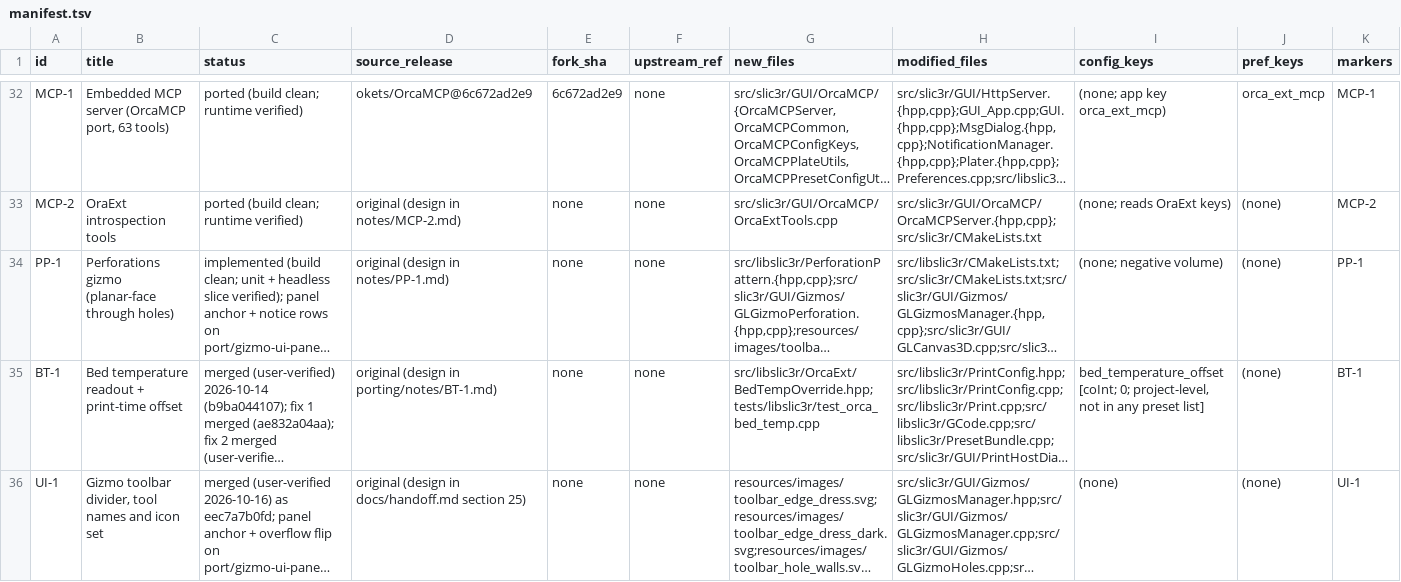
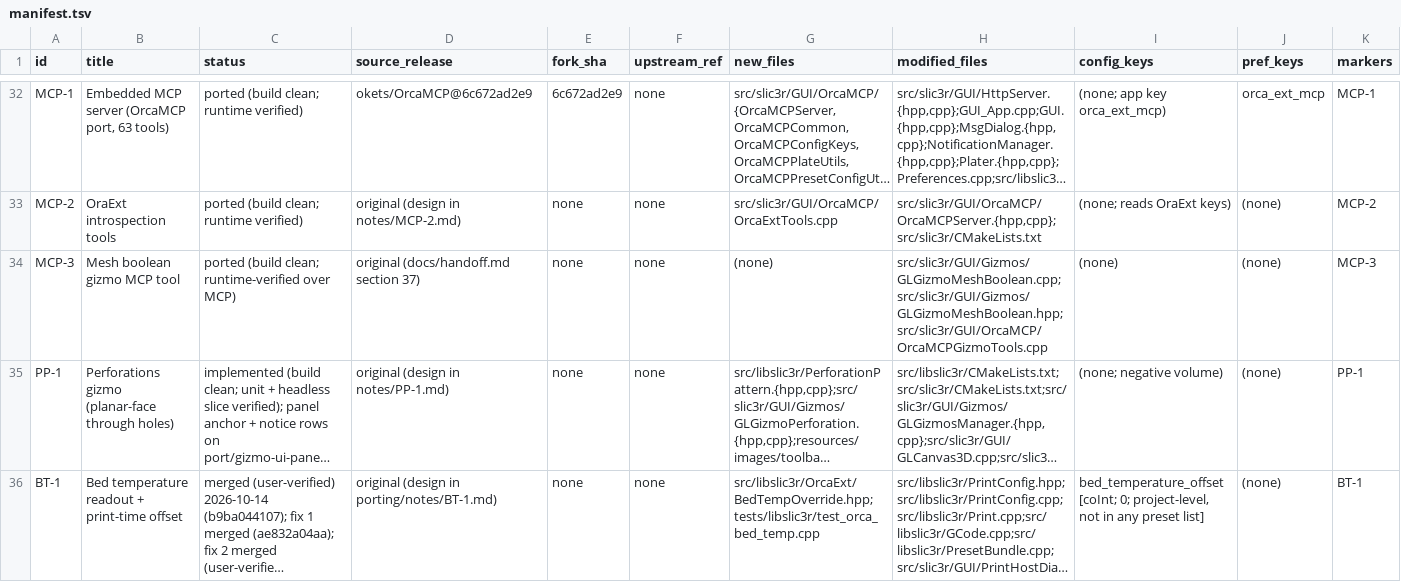
Before and after one commit to emdee52/OrcaSlicer, a TSV file: porting/manifest.tsv, drawn as a sheet; only a part is shown, gaps mark what is left out; the shorter side is filled out with more unchanged rows; long unchanged cells end in …; rows hold the shown columns only; the diff covers the shown part only; the diff names each change by its address in the sheet, - before the commit and + after, or states it on an @@ line.

Commit message:
port: record the MCP-3 tool and the two PP-5 fixes
manifest.tsv: MCP-3 row (the tool), PP-5 row marked fixed with the measurements and
the root cause; notes/MCP-3.md and notes/PP-5.md; patches 72_MCP-3.patch and
73_PP-5-fix.patch (both reverse-check); docs/handoff.md section 37 rewritten;
porting/HANDOFF.md item 0 updated. The tool is driven over the raw MCP endpoint
here because the bridge serves tools/list from scripts/tools_schema.py.

```diff
--- a/porting/manifest.tsv
+++ b/porting/manifest.tsv
+row 34: MCP-3 | Mesh boolean gizmo MCP tool | ported (build clean; runtime-verified over MCP) | original (docs/handoff.md section 37) | none | none | (none) | src/slic3r/GUI/Gizmos/GLGizmoMeshBoolean.cpp;src/slic3r/GUI/Gizmos/GLGizmoMeshBoolean.hpp;src/slic3r/GUI/OrcaMCP/OrcaMCPGizmoTools.cpp | (none) | (none) | MCP-3
```
Also changed, not shown: 3 edited cells elsewhere in this file, 6 other files.
